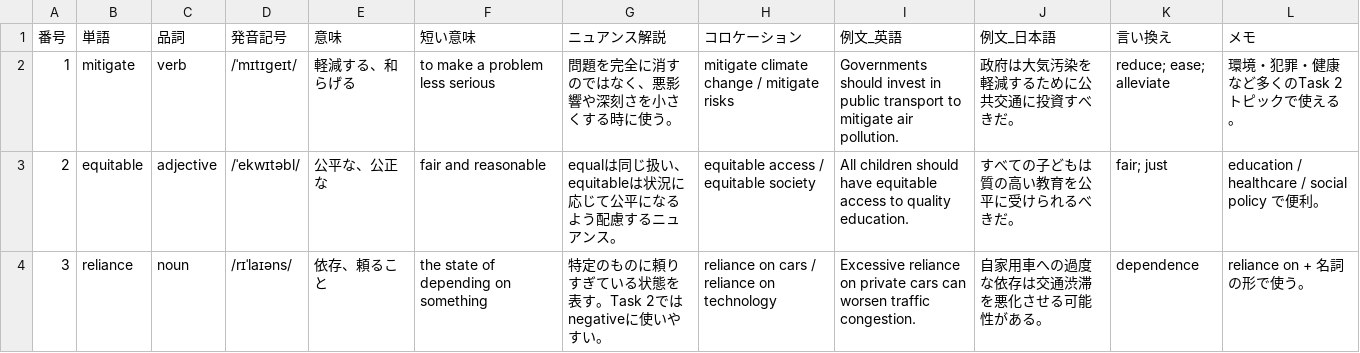
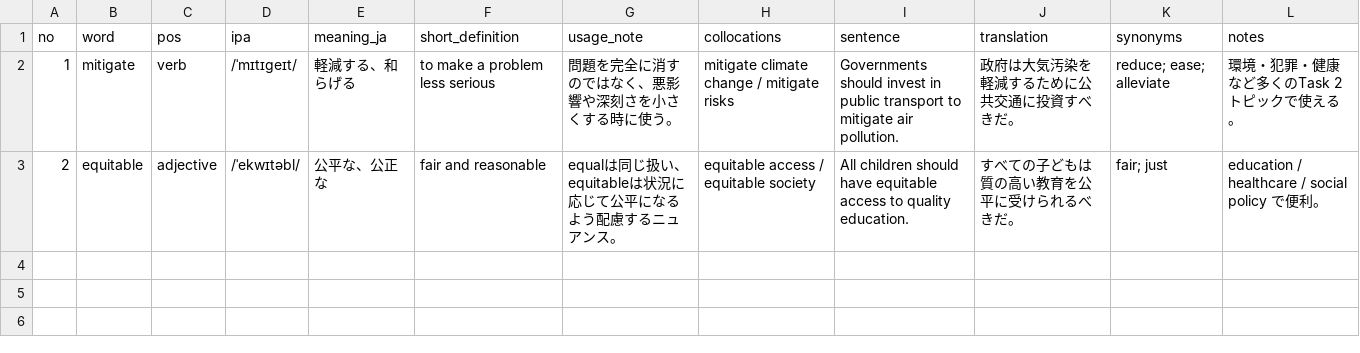
Before and after one commit to natsuki1003/vocab-app, a CSV file: decks/ielts-task2-academic.csv, drawn as a sheet.

```diff
--- a/decks/ielts-task2-academic.csv
+++ b/decks/ielts-task2-academic.csv
@@ -1,4 +1,3 @@
-番号,単語,品詞,発音記号,意味,短い意味,ニュアンス解説,コロケーション,例文_英語,例文_日本語,言い換え,メモ
+no,word,pos,ipa,meaning_ja,short_definition,usage_note,collocations,sentence,translation,synonyms,notes
 1,mitigate,verb,/ˈmɪtɪɡeɪt/,軽減する、和らげる,to make a problem less serious,問題を完全に消すのではなく、悪影響や深刻さを小さくする時に使う。,mitigate climate change / mitigate risks,Governments should invest in public transport to mitigate air pollution.,政府は大気汚染を軽減するために公共交通に投資すべきだ。,reduce; ease; alleviate,環境・犯罪・健康など多くのTask 2トピックで使える。
 2,equitable,adjective,/ˈekwɪtəbl/,公平な、公正な,fair and reasonable,equalは同じ扱い、equitableは状況に応じて公平になるよう配慮するニュアンス。,equitable access / equitable society,All children should have equitable access to quality education.,すべての子どもは質の高い教育を公平に受けられるべきだ。,fair; just,education / healthcare / social policy で便利。
-3,reliance,noun,/rɪˈlaɪəns/,依存、頼ること,the state of depending on something,特定のものに頼りすぎている状態を表す。Task 2ではnegativeに使いやすい。,reliance on cars / reliance on technology,Excessive reliance on private cars can worsen traffic congestion.,自家用車への過度な依存は交通渋滞を悪化させる可能性がある。,dependence,reliance on + 名詞 の形で使う。
```
Also changed, not shown: decks/daily-conversation.csv, decks/ielts-task1-map.csv, 3 other files.
